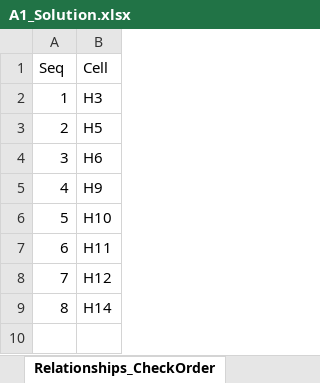
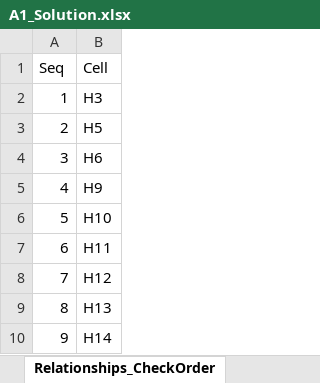
Before and after one commit to cmusv/pysheetgrader-core, an Excel workbook: sample_excel_files/A1_Solution.xlsx, sheet Relationships_CheckOrder, drawn as a sheet; values as stored, in another font and other column widths than the file's, no borders; addresses are those after the commit; the diff names each change by its address in the sheet, - before the commit and + after, or states it on an @@ line.

```diff
--- a/sample_excel_files/A1_Solution.xlsx (sheet Relationships_CheckOrder)
+++ b/sample_excel_files/A1_Solution.xlsx (sheet Relationships_CheckOrder)
+row 9: 8 | H13
@@ column A (Seq) renumbered from row 10 down @@
```
Also changed, not shown: sheet Random Data.
